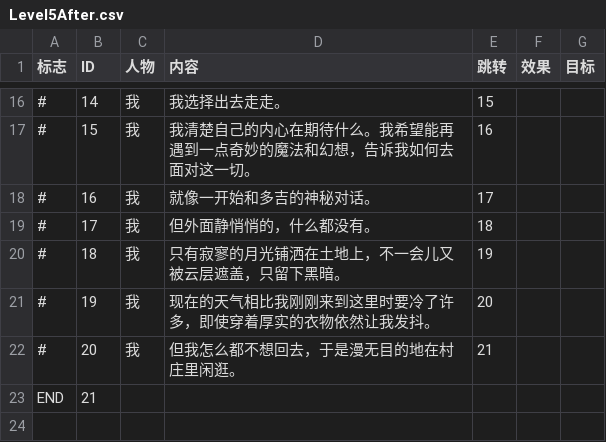
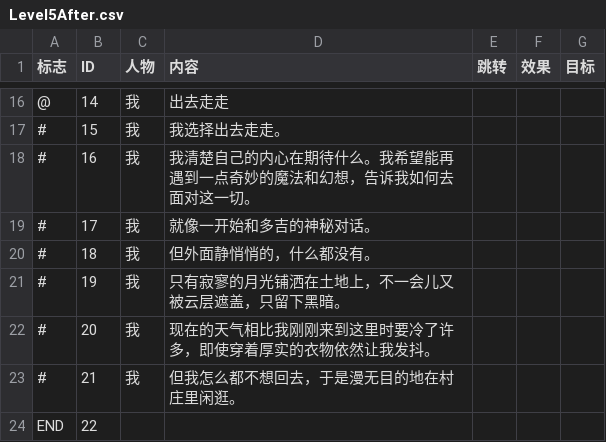
Before and after one commit to BugAgainRight/CircleOfLife, a CSV file: Assets/Resources/Texts/Level5After.csv, drawn as a sheet; only a part is shown, gaps mark what is left out; the diff covers the shown part only.

```diff
--- a/Assets/Resources/Texts/Level5After.csv
+++ b/Assets/Resources/Texts/Level5After.csv
@@ -16,8 +16,9 @@
-#,14,我,我选择出去走走。,15,,
-#,15,我,我清楚自己的内心在期待什么。我希望能再遇到一点奇妙的魔法和幻想，告诉我如何去面对这一切。,16,,
-#,16,我,就像一开始和多吉的神秘对话。,17,,
-#,17,我,但外面静悄悄的，什么都没有。,18,,
-#,18,我,只有寂寥的月光铺洒在土地上，不一会儿又被云层遮盖，只留下黑暗。,19,,
-#,19,我,现在的天气相比我刚刚来到这里时要冷了许多，即使穿着厚实的衣物依然让我发抖。,20,,
-#,20,我,但我怎么都不想回去，于是漫无目的地在村庄里闲逛。,21,,
-END,21,,,,,
+@,14,我,出去走走,,,
+#,15,我,我选择出去走走。,,,
+#,16,我,我清楚自己的内心在期待什么。我希望能再遇到一点奇妙的魔法和幻想，告诉我如何去面对这一切。,,,
+#,17,我,就像一开始和多吉的神秘对话。,,,
+#,18,我,但外面静悄悄的，什么都没有。,,,
+#,19,我,只有寂寥的月光铺洒在土地上，不一会儿又被云层遮盖，只留下黑暗。,,,
+#,20,我,现在的天气相比我刚刚来到这里时要冷了许多，即使穿着厚实的衣物依然让我发抖。,,,
+#,21,我,但我怎么都不想回去，于是漫无目的地在村庄里闲逛。,,,
+END,22,,,,,
```
Also changed, not shown: 31 edited cells elsewhere in this file, Assets/Resources/Texts/Level1After.csv, Assets/Resources/Texts/Level4After.csv, 19 other files.
